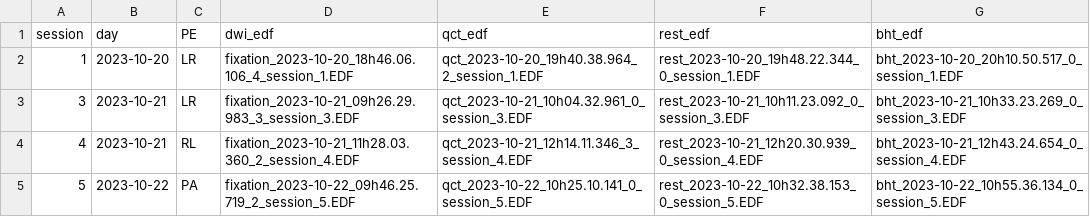
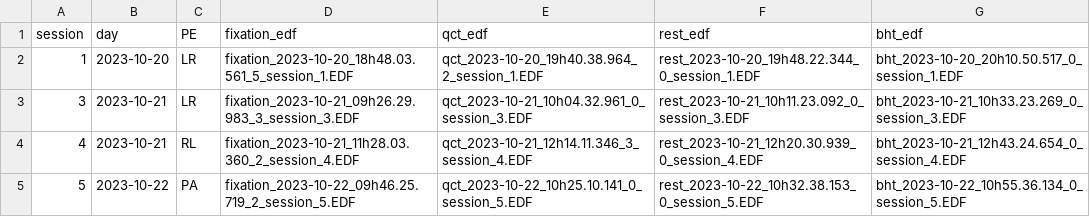
Before and after one commit to oesteban/hcph-sops, a TSV file: code/eyetracking/schedule.tsv, drawn as a sheet; only a part is shown.

Commit message:
fix: schedule

```diff
--- a/code/eyetracking/schedule.tsv
+++ b/code/eyetracking/schedule.tsv
@@ -1,3 +1,3 @@
-session	day	PE	dwi_edf	qct_edf	rest_edf	bht_edf
-1	2023-10-20	LR	fixation_2023-10-20_18h46.06.106_4_session_1.EDF	qct_2023-10-20_19h40.38.964_2_session_1.EDF	rest_2023-10-20_19h48.22.344_0_session_1.EDF	bht_2023-10-20_20h10.50.517_0_session_1.EDF
+session	day	PE	fixation_edf	qct_edf	rest_edf	bht_edf
+1	2023-10-20	LR	fixation_2023-10-20_18h48.03.561_5_session_1.EDF	qct_2023-10-20_19h40.38.964_2_session_1.EDF	rest_2023-10-20_19h48.22.344_0_session_1.EDF	bht_2023-10-20_20h10.50.517_0_session_1.EDF
 3	2023-10-21	LR	fixation_2023-10-21_09h26.29.983_3_session_3.EDF	qct_2023-10-21_10h04.32.961_0_session_3.EDF	rest_2023-10-21_10h11.23.092_0_session_3.EDF	bht_2023-10-21_10h33.23.269_0_session_3.EDF
```
